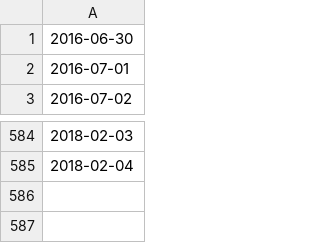
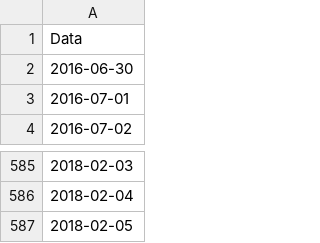
Before and after one commit to aniejek/generator, a CSV file: daty.csv, drawn as a sheet; only a part is shown, gaps mark what is left out.

```diff
--- a/daty.csv
+++ b/daty.csv
@@ -1 +1,2 @@
+Data
 2016-06-30
@@ -585 +586,2 @@
 2018-02-04
+2018-02-05
```
Also changed, not shown: adresy.csv, 2 other files.
